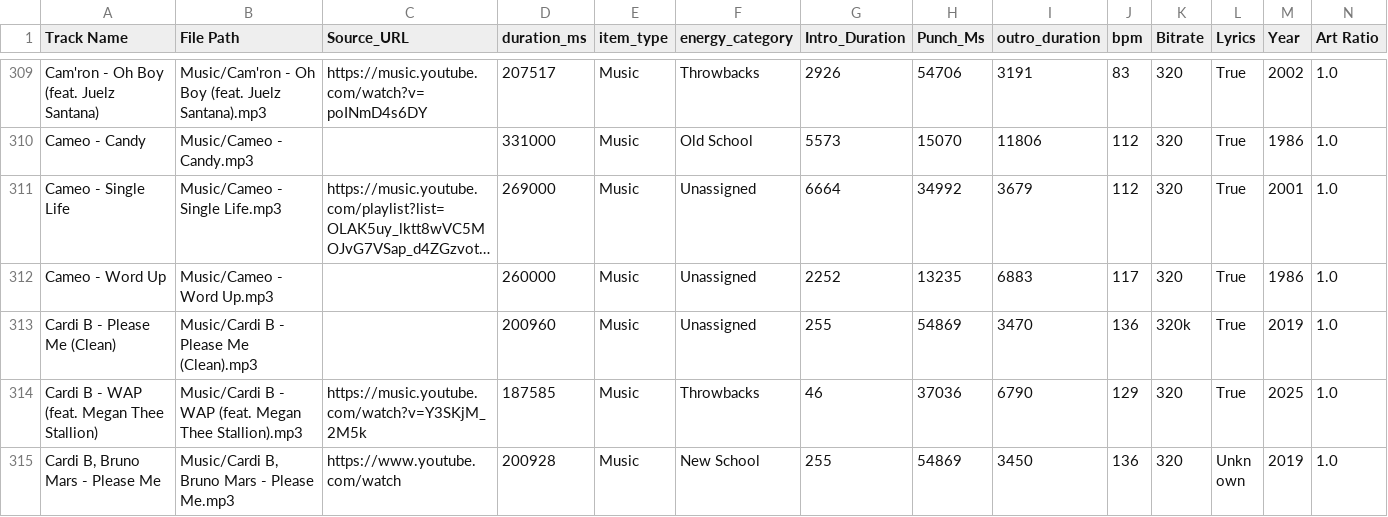
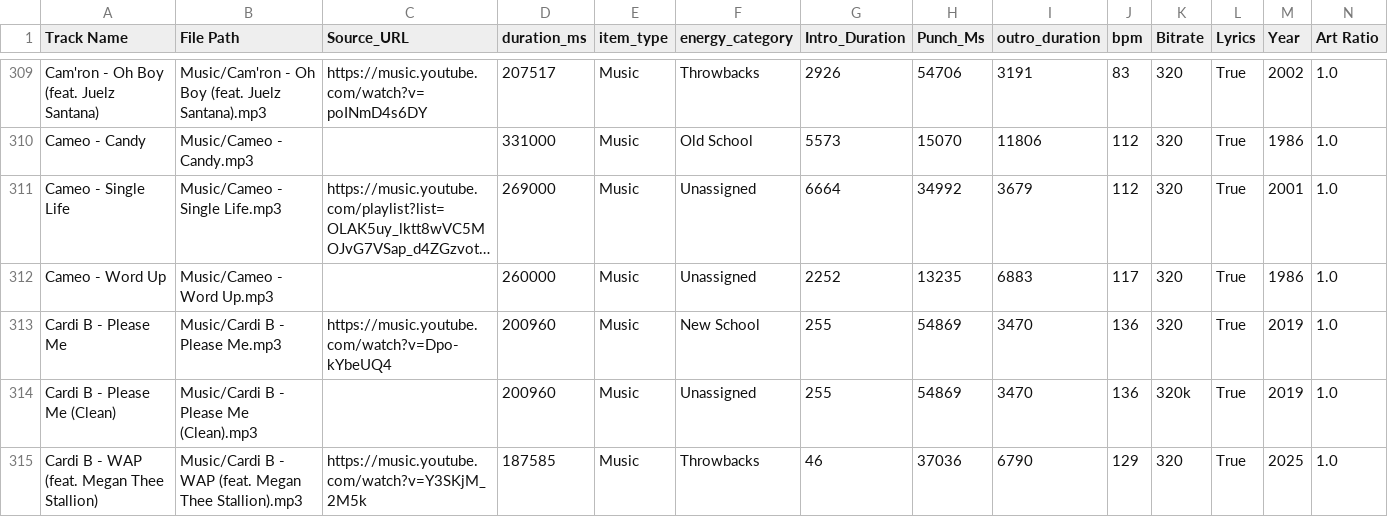
Before and after one commit to ChiTownSounds/FMP-Radio, a CSV file: configs/fmp_data_7718.csv, drawn as a sheet; only a part is shown, gaps mark what is left out; the shorter side is filled out with more unchanged rows; long unchanged cells end in …; rows hold the shown columns only; the diff names each change by its address in the sheet, - before the commit and + after, or states it on an @@ line.

Commit message:
Vaulted new track: Cardi B - Please Me

```diff
--- a/configs/fmp_data_7718.csv
+++ b/configs/fmp_data_7718.csv
+row 313: Cardi B - Please Me | Music/Cardi B - Please Me.mp3 | https://music.youtube.com/watch?v=Dpo-kYbeUQ4 | 200960 | Music | New School | 255 | 54869 | 3470 | 136 | 320 | True | 2019 | 1.0
```
